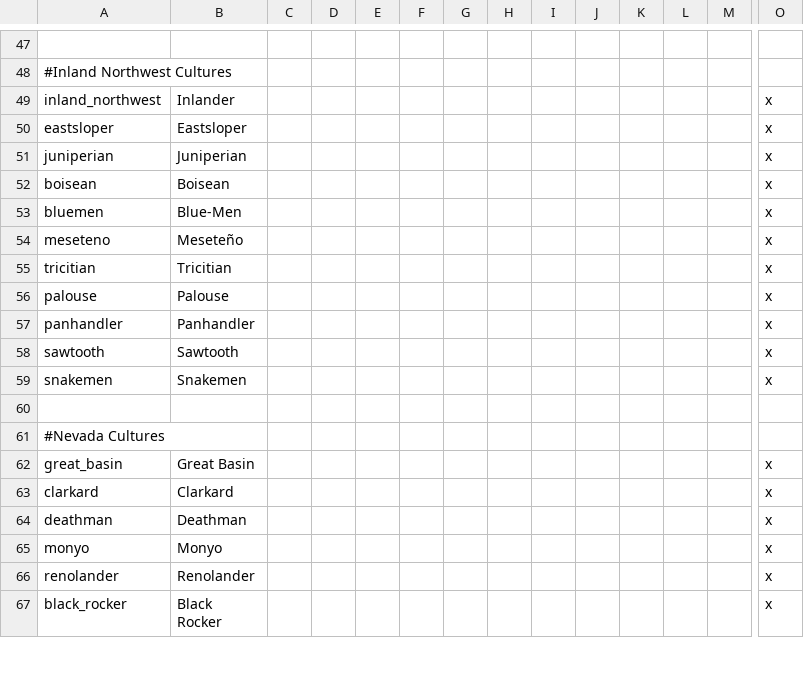
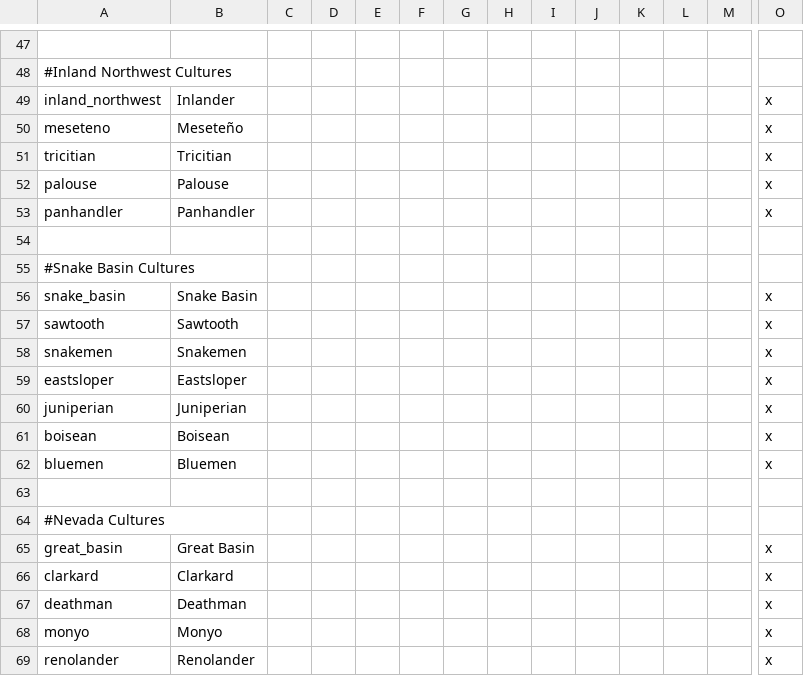
Before and after one commit to ShiatAli/JAtE, a CSV file: Just After the End/localisation/00_JATE.csv, drawn as a sheet; only a part is shown, gaps mark what is left out; the shorter side is filled out with more unchanged rows; removed rows and columns are numbered as before the commit, all else as after; rows hold the shown columns only; the diff names each change by its address in the sheet, - before the commit and + after, or states it on an @@ line.

Commit message:
created the snake basin culture group and moved things there

```diff
--- a/Just After the End/localisation/00_JATE.csv
+++ b/Just After the End/localisation/00_JATE.csv
-row 53: bluemen | Blue-Men |  |  |  |  |  |  |  |  |  |  |  | x
+row 54: (empty)
+row 55: #Snake Basin Cultures
+row 56: snake_basin | Snake Basin |  |  |  |  |  |  |  |  |  |  |  | x
@@ row 50 moved to row 59: eastsloper @@
@@ row 51 moved to row 60: juniperian @@
@@ row 52 moved to row 61: boisean @@
+row 62: bluemen | Bluemen |  |  |  |  |  |  |  |  |  |  |  | x
```
Also changed, not shown: 3 other files.
